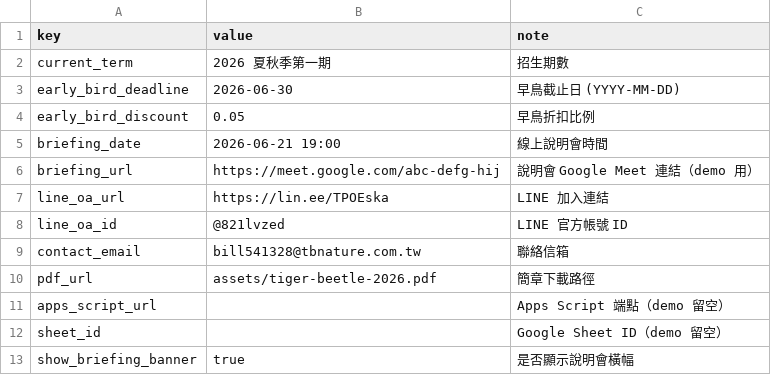
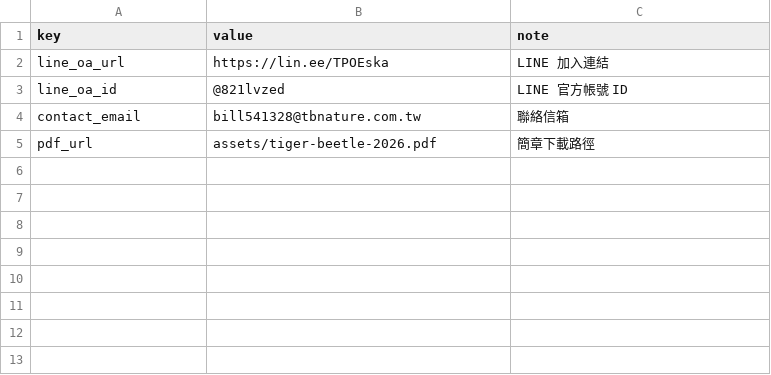
Before and after one commit to Jarry6304/LineWebDemo, a CSV file: data/config.csv, drawn as a sheet.

```diff
--- a/data/config.csv
+++ b/data/config.csv
@@ -1,7 +1,2 @@
 key,value,note
-current_term,2026 夏秋季第一期,招生期數
-early_bird_deadline,2026-06-30,早鳥截止日 (YYYY-MM-DD)
-early_bird_discount,0.05,早鳥折扣比例
-briefing_date,2026-06-21 19:00,線上說明會時間
-briefing_url,https://meet.google.com/abc-defg-hij,說明會 Google Meet 連結（demo 用）
 line_oa_url,https://lin.ee/TPOEska,LINE 加入連結
@@ -10,4 +5 @@ contact_email,bill541328@tbnature.com.tw,聯絡信箱
 pdf_url,assets/tiger-beetle-2026.pdf,簡章下載路徑
-apps_script_url,,Apps Script 端點（demo 留空）
-sheet_id,,Google Sheet ID（demo 留空）
-show_briefing_banner,true,是否顯示說明會橫幅
```
Also changed, not shown: 15 other files.
